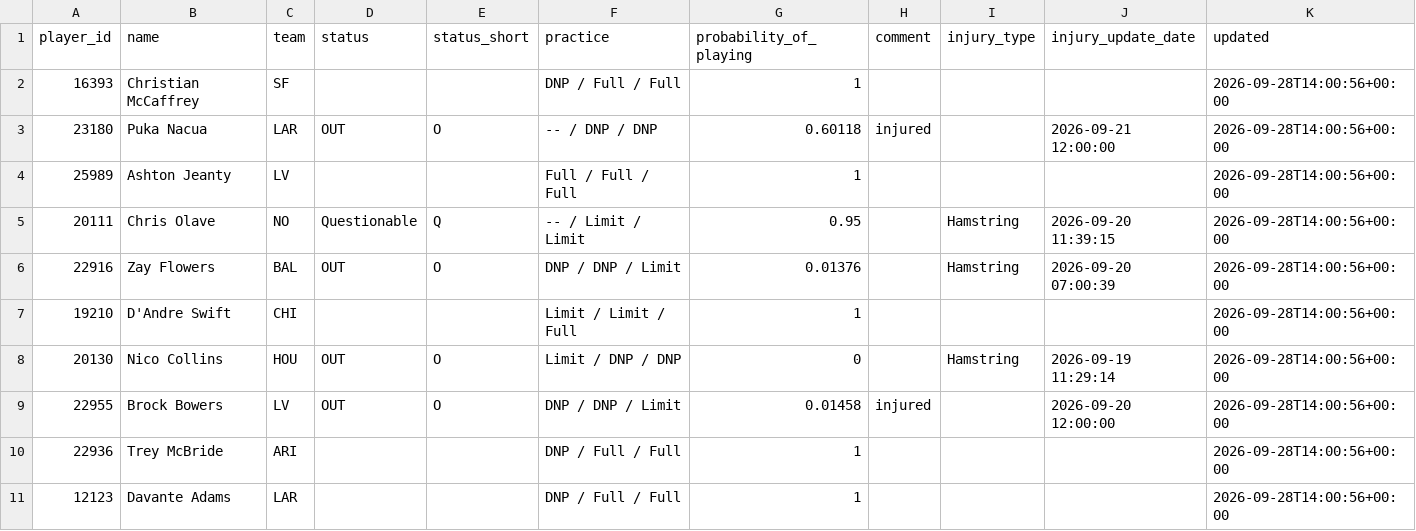
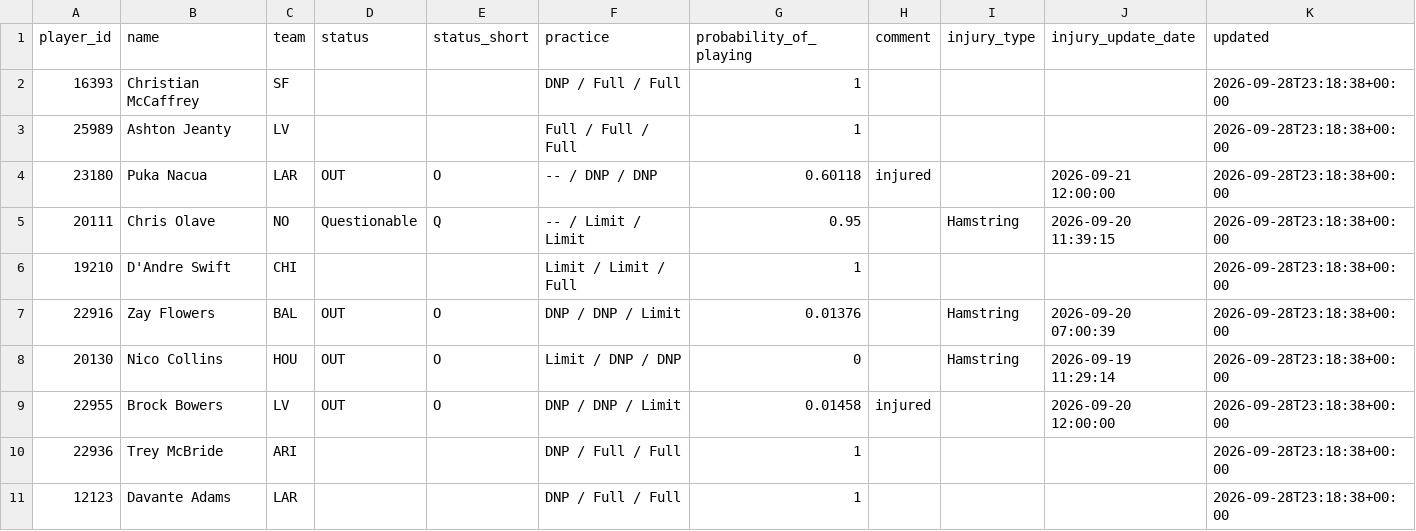
Before and after one commit to nukesim/nuke-dfs-hub, a CSV file: data/nfl_availability_current.csv, drawn as a sheet.

```diff
--- a/data/nfl_availability_current.csv
+++ b/data/nfl_availability_current.csv
@@ -1,11 +1,11 @@
 player_id,name,team,status,status_short,practice,probability_of_playing,comment,injury_type,injury_update_date,updated
-16393,Christian McCaffrey,SF,,,DNP / Full / Full,1,,,,2026-09-28T14:00:56+00:00
-23180,Puka Nacua,LAR,OUT,O,-- / DNP / DNP,0.60118,injured,,2026-09-21 12:00:00,2026-09-28T14:00:56+00:00
-25989,Ashton Jeanty,LV,,,Full / Full / Full,1,,,,2026-09-28T14:00:56+00:00
-20111,Chris Olave,NO,Questionable,Q,-- / Limit / Limit,0.95,,Hamstring,2026-09-20 11:39:15,2026-09-28T14:00:56+00:00
-22916,Zay Flowers,BAL,OUT,O,DNP / DNP / Limit,0.01376,,Hamstring,2026-09-20 07:00:39,2026-09-28T14:00:56+00:00
-19210,D'Andre Swift,CHI,,,Limit / Limit / Full,1,,,,2026-09-28T14:00:56+00:00
-20130,Nico Collins,HOU,OUT,O,Limit / DNP / DNP,0,,Hamstring,2026-09-19 11:29:14,2026-09-28T14:00:56+00:00
-22955,Brock Bowers,LV,OUT,O,DNP / DNP / Limit,0.01458,injured,,2026-09-20 12:00:00,2026-09-28T14:00:56+00:00
-22936,Trey McBride,ARI,,,DNP / Full / Full,1,,,,2026-09-28T14:00:56+00:00
-12123,Davante Adams,LAR,,,DNP / Full / Full,1,,,,2026-09-28T14:00:56+00:00
+16393,Christian McCaffrey,SF,,,DNP / Full / Full,1,,,,2026-09-28T23:18:38+00:00
+25989,Ashton Jeanty,LV,,,Full / Full / Full,1,,,,2026-09-28T23:18:38+00:00
+23180,Puka Nacua,LAR,OUT,O,-- / DNP / DNP,0.60118,injured,,2026-09-21 12:00:00,2026-09-28T23:18:38+00:00
+20111,Chris Olave,NO,Questionable,Q,-- / Limit / Limit,0.95,,Hamstring,2026-09-20 11:39:15,2026-09-28T23:18:38+00:00
+19210,D'Andre Swift,CHI,,,Limit / Limit / Full,1,,,,2026-09-28T23:18:38+00:00
+22916,Zay Flowers,BAL,OUT,O,DNP / DNP / Limit,0.01376,,Hamstring,2026-09-20 07:00:39,2026-09-28T23:18:38+00:00
+20130,Nico Collins,HOU,OUT,O,Limit / DNP / DNP,0,,Hamstring,2026-09-19 11:29:14,2026-09-28T23:18:38+00:00
+22955,Brock Bowers,LV,OUT,O,DNP / DNP / Limit,0.01458,injured,,2026-09-20 12:00:00,2026-09-28T23:18:38+00:00
+22936,Trey McBride,ARI,,,DNP / Full / Full,1,,,,2026-09-28T23:18:38+00:00
+12123,Davante Adams,LAR,,,DNP / Full / Full,1,,,,2026-09-28T23:18:38+00:00
```
